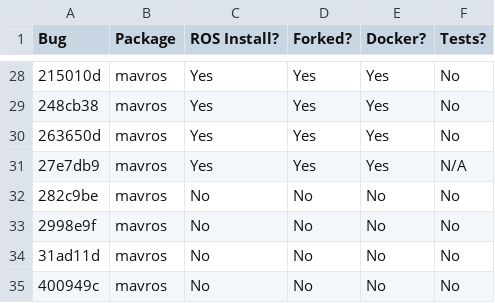
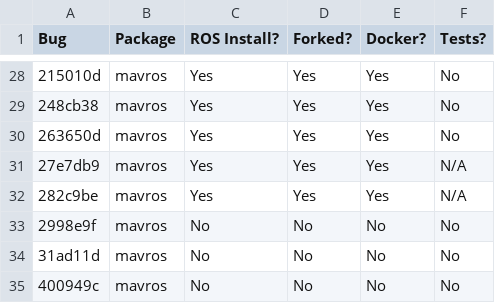
Before and after one commit to robust-rosin/robust, a CSV file: doc/progress.csv, drawn as a sheet; only a part is shown, gaps mark what is left out; the diff names each change by its address in the sheet, - before the commit and + after, or states it on an @@ line.

Commit message:
updated progress.csv

```diff
--- a/doc/progress.csv
+++ b/doc/progress.csv
-C32 (ROS Install?): No
+C32 (ROS Install?): Yes
-D32 (Forked?): No
+D32 (Forked?): Yes
-E32 (Docker?): No
+E32 (Docker?): Yes
-F32 (Tests?): No
+F32 (Tests?): N/A
```
